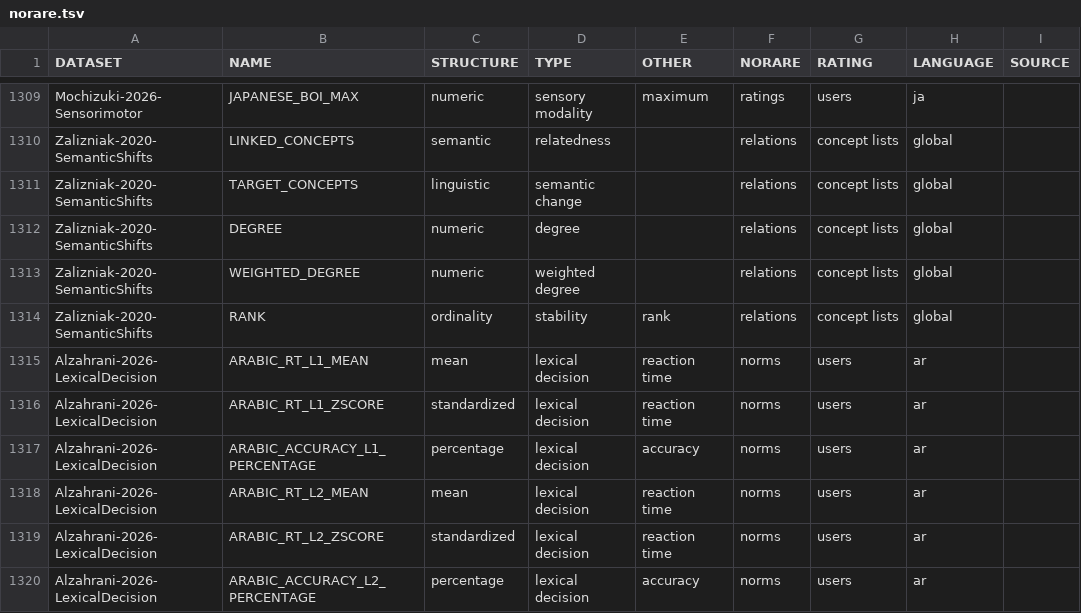
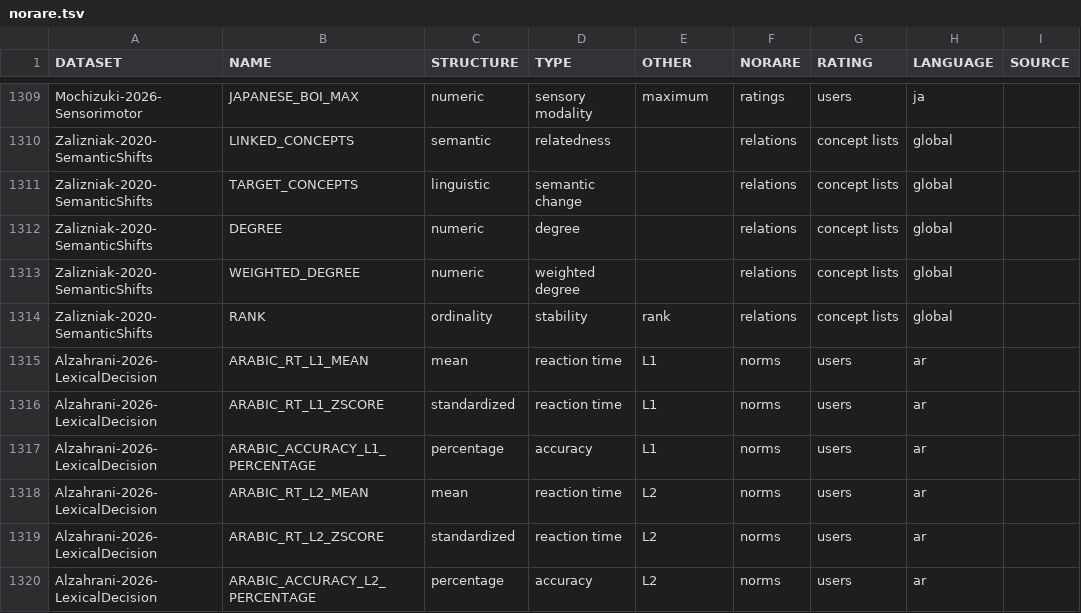
Before and after one commit to concepticon/norare-data, a TSV file: norare.tsv, drawn as a sheet; only a part is shown, gaps mark what is left out; the diff names each change by its address in the sheet, - before the commit and + after, or states it on an @@ line.

Commit message:
changing variable TYPE and OTHER to ensure unique combinations across variables

```diff
--- a/norare.tsv
+++ b/norare.tsv
-D1315:D1316 (TYPE): lexical decision
+D1315:D1316 (TYPE): reaction time
-E1315:E1316 (OTHER): reaction time
+E1315:E1316 (OTHER): L1
-D1317 (TYPE): lexical decision
+D1317 (TYPE): accuracy
-E1317 (OTHER): accuracy
+E1317 (OTHER): L1
-D1318:D1319 (TYPE): lexical decision
+D1318:D1319 (TYPE): reaction time
-E1318:E1319 (OTHER): reaction time
+E1318:E1319 (OTHER): L2
-D1320 (TYPE): lexical decision
+D1320 (TYPE): accuracy
-E1320 (OTHER): accuracy
+E1320 (OTHER): L2
```
